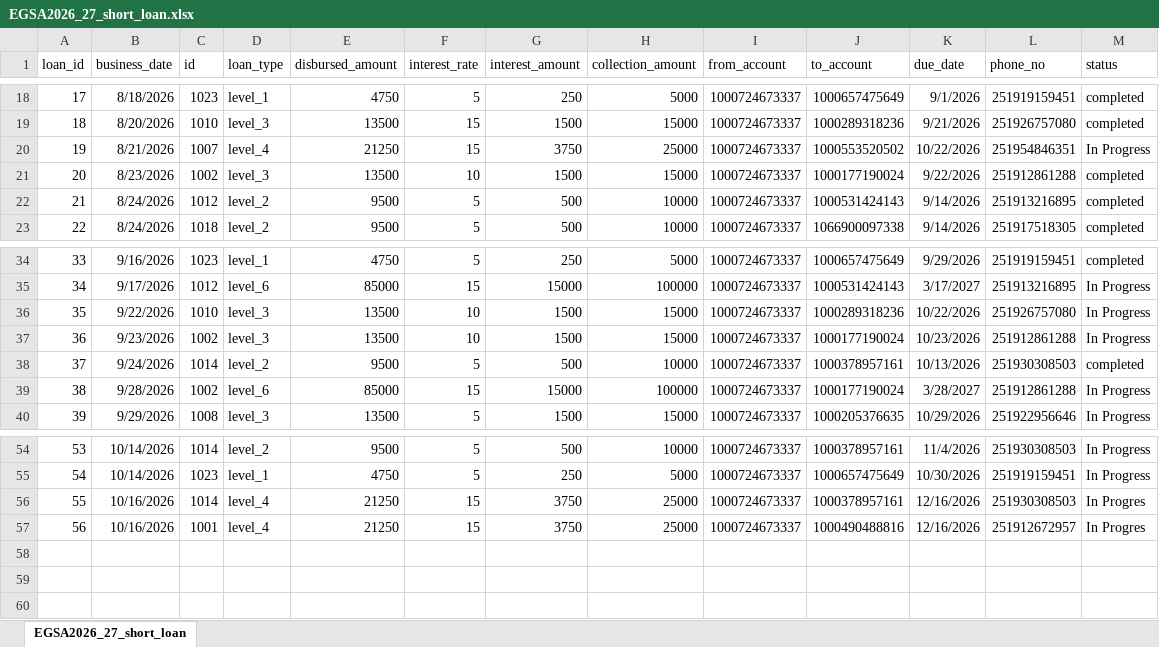
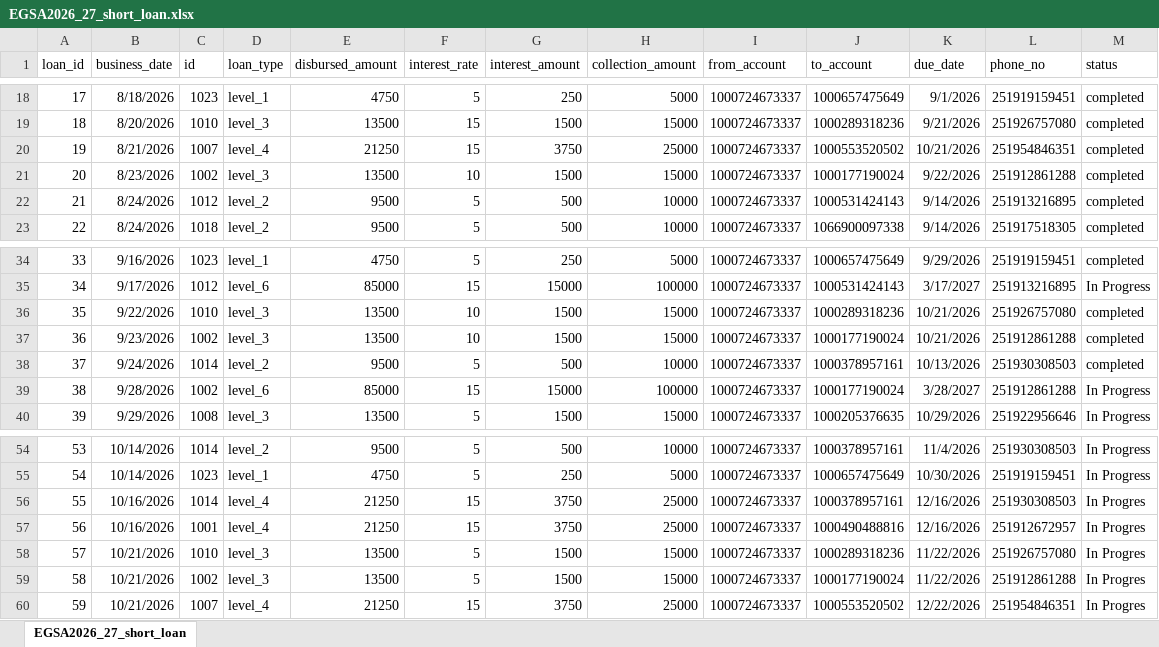
Before and after one commit to Walfaanaa/egsa2026_27_short_term_loan, an Excel workbook: EGSA2026_27_short_loan.xlsx, sheet EGSA2026_27_short_loan, drawn as a sheet; only a part is shown, gaps mark what is left out; values as stored, in another font and other column widths than the file's, no borders; the diff names each change by its address in the sheet, - before the commit and + after, or states it on an @@ line.

Commit message:
Add files via upload

```diff
--- a/EGSA2026_27_short_loan.xlsx (sheet EGSA2026_27_short_loan)
+++ b/EGSA2026_27_short_loan.xlsx (sheet EGSA2026_27_short_loan)
-K20 (due_date): 10/22/2026
+K20 (due_date): 10/21/2026
-M20 (status): In Progress
+M20 (status): completed
-K36 (due_date): 10/22/2026
+K36 (due_date): 10/21/2026
-M36:M37 (status): In Progress
+M36:M37 (status): completed
-K37 (due_date): 10/23/2026
+K37 (due_date): 10/21/2026
+row 58: 57 | 10/21/2026 | 1010 | level_3 | 13500 | 5 | 1500 | 15000 | 1000724673337 | 1000289318236 | 11/22/2026 | 251926757080 | In Progres
+row 59: 58 | 10/21/2026 | 1002 | level_3 | 13500 | 5 | 1500 | 15000 | 1000724673337 | 1000177190024 | 11/22/2026 | 251912861288 | In Progres
+row 60: 59 | 10/21/2026 | 1007 | level_4 | 21250 | 15 | 3750 | 25000 | 1000724673337 | 1000553520502 | 12/22/2026 | 251954846351 | In Progres
```
